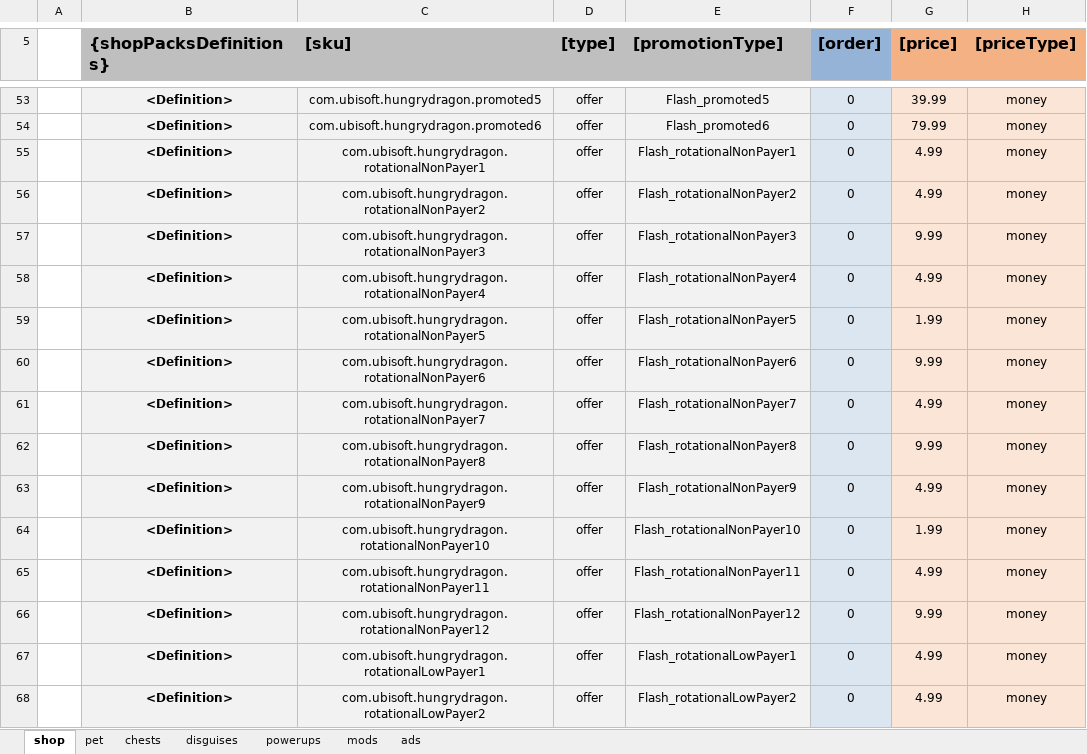
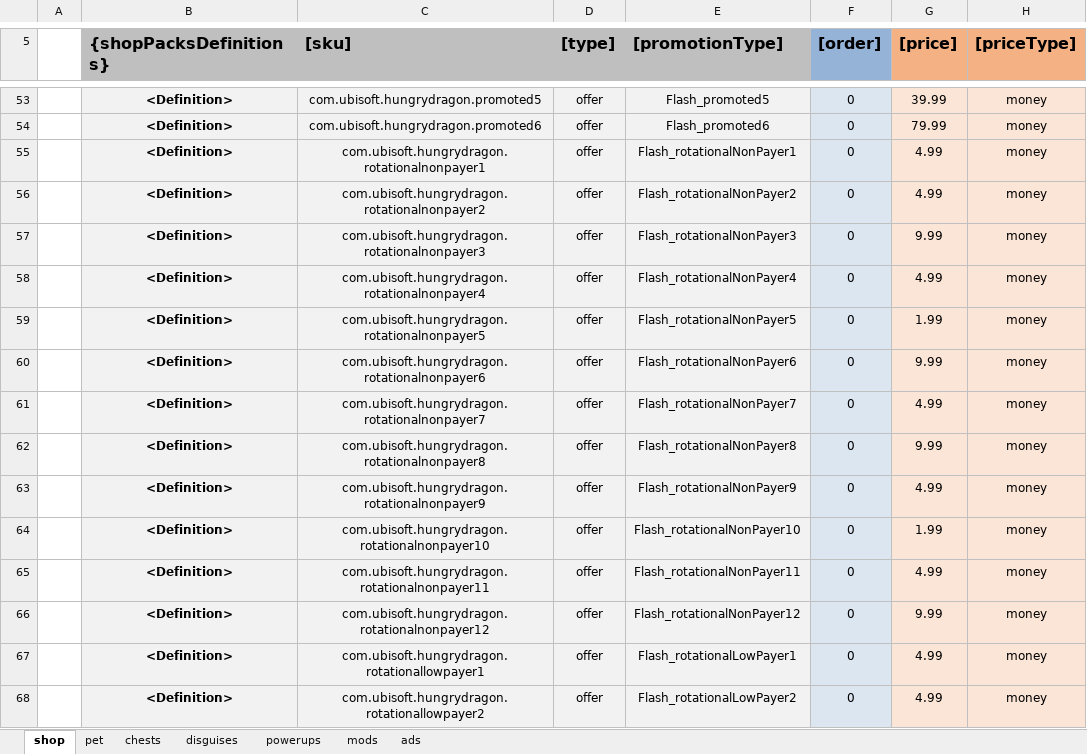
Before and after one commit to nam27062002/hello, an Excel workbook: Docs/Content/HungryDragonContent_Metagame.xlsx, sheet shop, drawn as a sheet; only a part is shown, gaps mark what is left out; values as stored, in another font and other column widths than the file's, no borders; table styles not drawn; the diff covers the shown part only; the diff names each change by its address in the sheet, - before the commit and + after, or states it on an @@ line.

```diff
--- a/Docs/Content/HungryDragonContent_Metagame.xlsx (sheet shop)
+++ b/Docs/Content/HungryDragonContent_Metagame.xlsx (sheet shop)
-C55 ([sku]): com.ubisoft.hungrydragon.rotationalNonPayer1
+C55 ([sku]): com.ubisoft.hungrydragon.rotationalnonpayer1
-C56 ([sku]): com.ubisoft.hungrydragon.rotationalNonPayer2
+C56 ([sku]): com.ubisoft.hungrydragon.rotationalnonpayer2
-C57 ([sku]): com.ubisoft.hungrydragon.rotationalNonPayer3
+C57 ([sku]): com.ubisoft.hungrydragon.rotationalnonpayer3
-C58 ([sku]): com.ubisoft.hungrydragon.rotationalNonPayer4
+C58 ([sku]): com.ubisoft.hungrydragon.rotationalnonpayer4
-C59 ([sku]): com.ubisoft.hungrydragon.rotationalNonPayer5
+C59 ([sku]): com.ubisoft.hungrydragon.rotationalnonpayer5
-C60 ([sku]): com.ubisoft.hungrydragon.rotationalNonPayer6
+C60 ([sku]): com.ubisoft.hungrydragon.rotationalnonpayer6
-C61 ([sku]): com.ubisoft.hungrydragon.rotationalNonPayer7
+C61 ([sku]): com.ubisoft.hungrydragon.rotationalnonpayer7
-C62 ([sku]): com.ubisoft.hungrydragon.rotationalNonPayer8
+C62 ([sku]): com.ubisoft.hungrydragon.rotationalnonpayer8
-C63 ([sku]): com.ubisoft.hungrydragon.rotationalNonPayer9
+C63 ([sku]): com.ubisoft.hungrydragon.rotationalnonpayer9
-C64 ([sku]): com.ubisoft.hungrydragon.rotationalNonPayer10
+C64 ([sku]): com.ubisoft.hungrydragon.rotationalnonpayer10
-C65 ([sku]): com.ubisoft.hungrydragon.rotationalNonPayer11
+C65 ([sku]): com.ubisoft.hungrydragon.rotationalnonpayer11
-C66 ([sku]): com.ubisoft.hungrydragon.rotationalNonPayer12
+C66 ([sku]): com.ubisoft.hungrydragon.rotationalnonpayer12
-C67 ([sku]): com.ubisoft.hungrydragon.rotationalLowPayer1
+C67 ([sku]): com.ubisoft.hungrydragon.rotationallowpayer1
-C68 ([sku]): com.ubisoft.hungrydragon.rotationalLowPayer2
+C68 ([sku]): com.ubisoft.hungrydragon.rotationallowpayer2
```
Also changed, not shown: 22 edited cells elsewhere in this sheet, Docs/Content/HungryDragonContent_Offers.xlsx, 4 other files.
